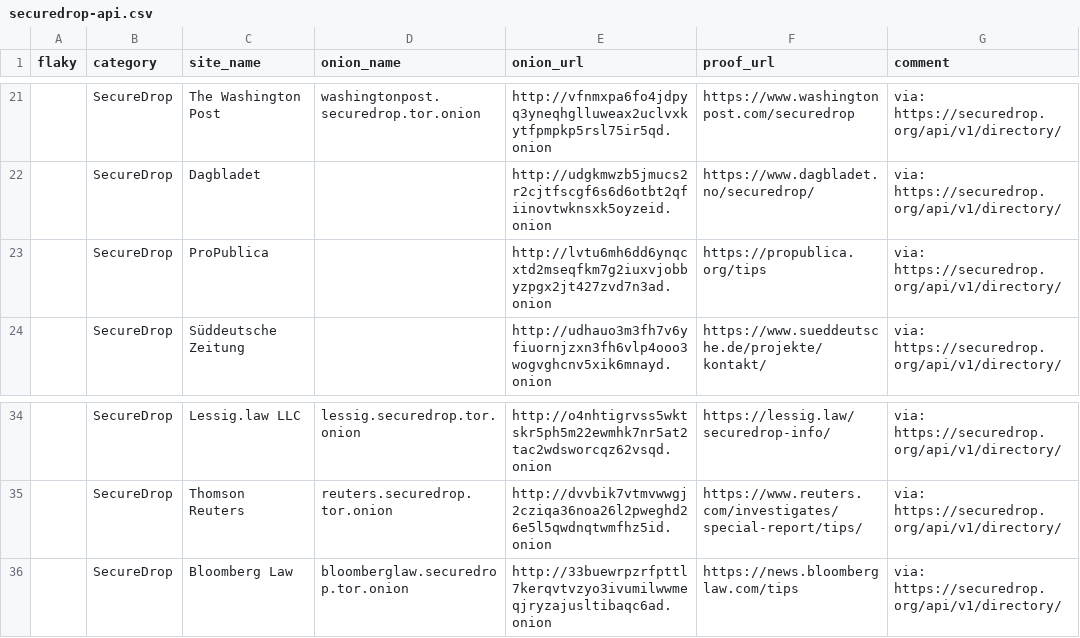
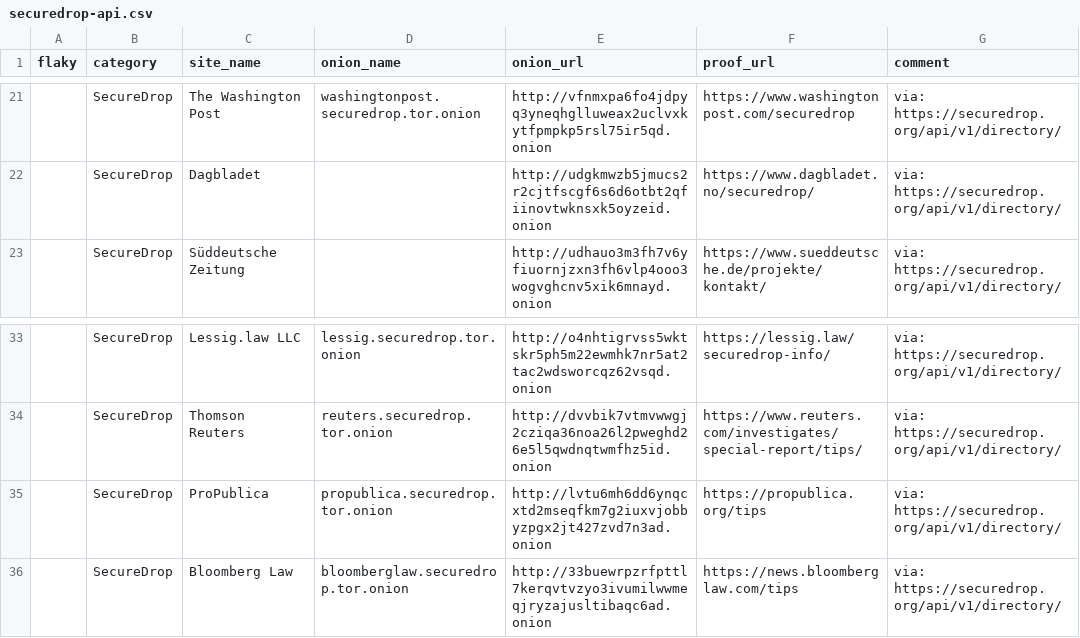
Before and after one commit to alecmuffett/real-world-onion-sites, a CSV file: securedrop-api.csv, drawn as a sheet; only a part is shown, gaps mark what is left out.

```diff
--- a/securedrop-api.csv
+++ b/securedrop-api.csv
@@ -22,3 +22,2 @@ flaky,category,site_name,onion_name,onion_url,proof_url,comment
 ,SecureDrop,Dagbladet,,http://udgkmwzb5jmucs2r2cjtfscgf6s6d6otbt2qfiinovtwknsxk5oyzeid.onion,https://www.dagbladet.no/securedrop/,via: https://securedrop.org/api/v1/directory/
-,SecureDrop,ProPublica,,http://lvtu6mh6dd6ynqcxtd2mseqfkm7g2iuxvjobbyzpgx2jt427zvd7n3ad.onion,https://propublica.org/tips,via: https://securedrop.org/api/v1/directory/
 ,SecureDrop,Süddeutsche Zeitung,,http://udhauo3m3fh7v6yfiuornjzxn3fh6vlp4ooo3wogvghcnv5xik6mnayd.onion,https://www.sueddeutsche.de/projekte/kontakt/,via: https://securedrop.org/api/v1/directory/
@@ -35,2 +34,3 @@ flaky,category,site_name,onion_name,onion_url,proof_url,comment
 ,SecureDrop,Thomson Reuters,reuters.securedrop.tor.onion,http://dvvbik7vtmvwwgj2cziqa36noa26l2pweghd26e5l5qwdnqtwmfhz5id.onion,https://www.reuters.com/investigates/special-report/tips/,via: https://securedrop.org/api/v1/directory/
+,SecureDrop,ProPublica,propublica.securedrop.tor.onion,http://lvtu6mh6dd6ynqcxtd2mseqfkm7g2iuxvjobbyzpgx2jt427zvd7n3ad.onion,https://propublica.org/tips,via: https://securedrop.org/api/v1/directory/
 ,SecureDrop,Bloomberg Law,bloomberglaw.securedrop.tor.onion,http://33buewrpzrfpttl7kerqvtvzyo3ivumilwwmeqjryzajusltibaqc6ad.onion,https://news.bloomberglaw.com/tips,via: https://securedrop.org/api/v1/directory/
```
Also changed, not shown: 1 other file.
